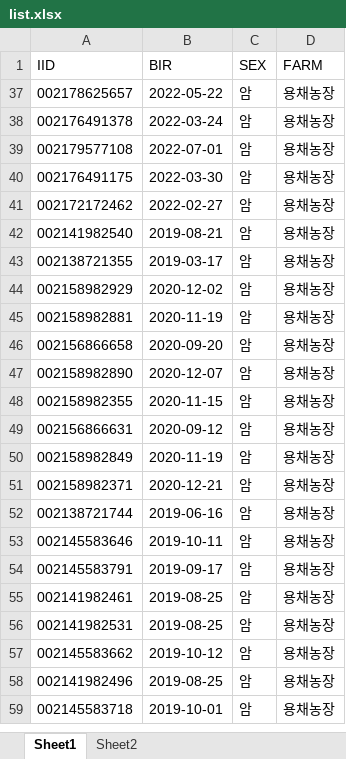
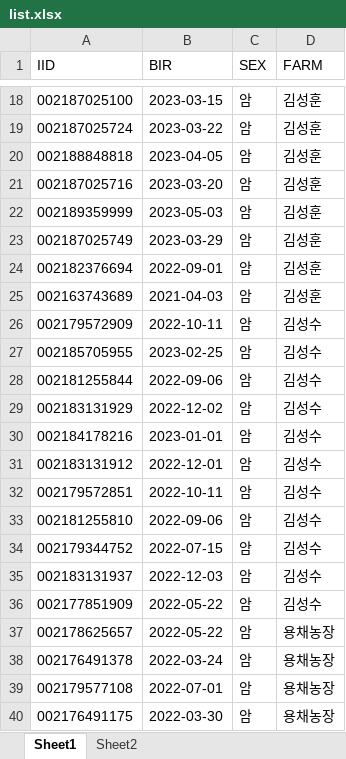
Before and after one commit to kwonkeonhyeong/hanwooGenomeReportProgram, an Excel workbook: data/list.xlsx, sheet Sheet1, drawn as a sheet; only a part is shown, gaps mark what is left out; the shorter side is filled out with more unchanged rows; values as stored, in another font and other column widths than the file's, no borders; the diff covers the shown part only; the diff names each change by its address in the sheet, - before the commit and + after, or states it on an @@ line.

```diff
--- a/data/list.xlsx (sheet Sheet1)
+++ b/data/list.xlsx (sheet Sheet1)
@@ row 18 unhidden: 002187025100 | 2023-03-15 | 암 | 김성훈 @@
@@ row 19 unhidden: 002187025724 | 2023-03-22 | 암 | 김성훈 @@
@@ row 20 unhidden: 002188848818 | 2023-04-05 | 암 | 김성훈 @@
@@ row 21 unhidden: 002187025716 | 2023-03-20 | 암 | 김성훈 @@
@@ row 22 unhidden: 002189359999 | 2023-05-03 | 암 | 김성훈 @@
@@ row 23 unhidden: 002187025749 | 2023-03-29 | 암 | 김성훈 @@
@@ row 24 unhidden: 002182376694 | 2022-09-01 | 암 | 김성훈 @@
@@ row 25 unhidden: 002163743689 | 2021-04-03 | 암 | 김성훈 @@
@@ row 26 unhidden: 002179572909 | 2022-10-11 | 암 | 김성수 @@
@@ row 27 unhidden: 002185705955 | 2023-02-25 | 암 | 김성수 @@
@@ row 28 unhidden: 002181255844 | 2022-09-06 | 암 | 김성수 @@
@@ row 29 unhidden: 002183131929 | 2022-12-02 | 암 | 김성수 @@
@@ row 30 unhidden: 002184178216 | 2023-01-01 | 암 | 김성수 @@
@@ row 31 unhidden: 002183131912 | 2022-12-01 | 암 | 김성수 @@
@@ row 32 unhidden: 002179572851 | 2022-10-11 | 암 | 김성수 @@
@@ row 33 unhidden: 002181255810 | 2022-09-06 | 암 | 김성수 @@
@@ row 34 unhidden: 002179344752 | 2022-07-15 | 암 | 김성수 @@
@@ row 35 unhidden: 002183131937 | 2022-12-03 | 암 | 김성수 @@
@@ row 36 unhidden: 002177851909 | 2022-05-22 | 암 | 김성수 @@
```
Also changed, not shown: 4 added rows and 12 hidden or unhidden rows elsewhere in this sheet, hidden cells, 24 other files.
